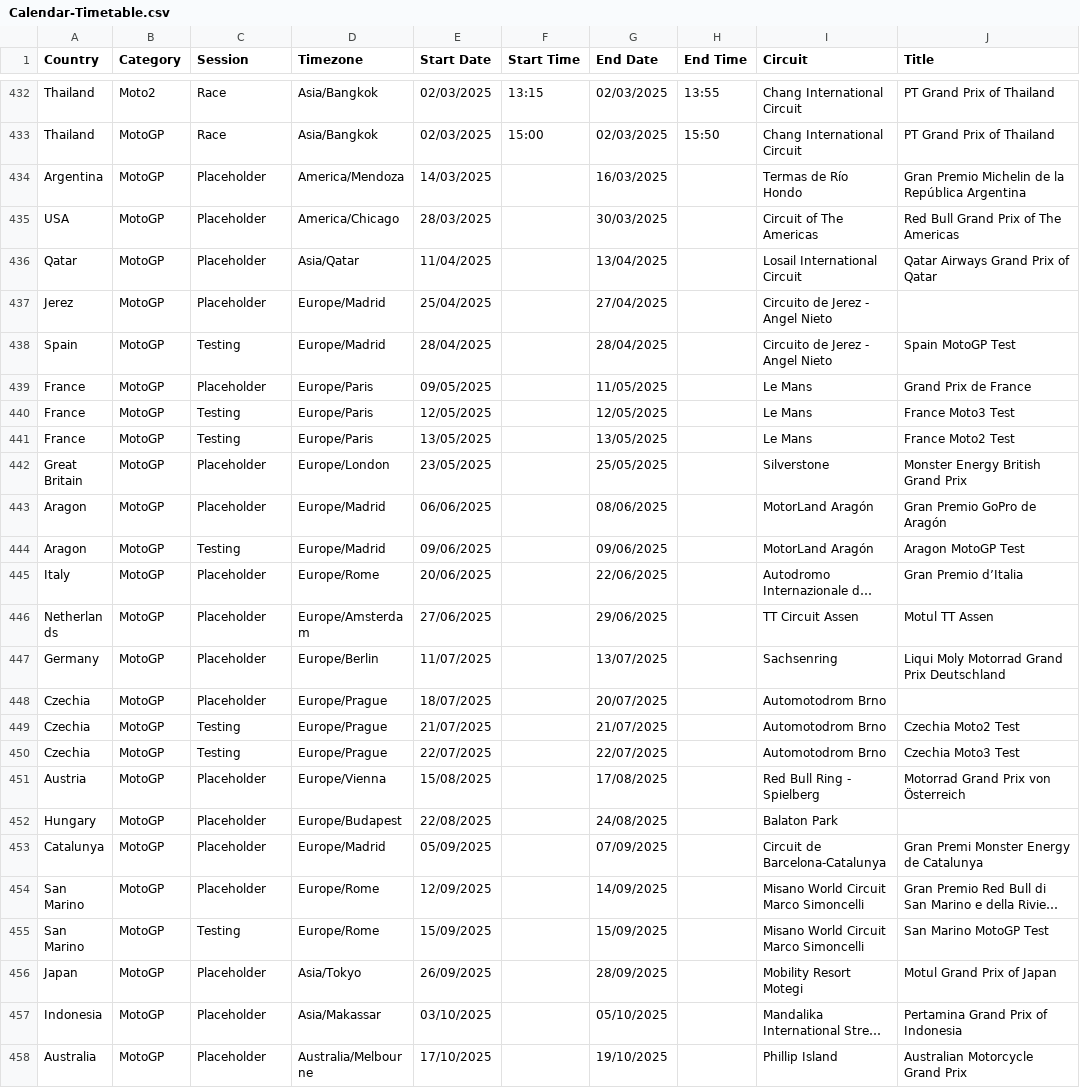
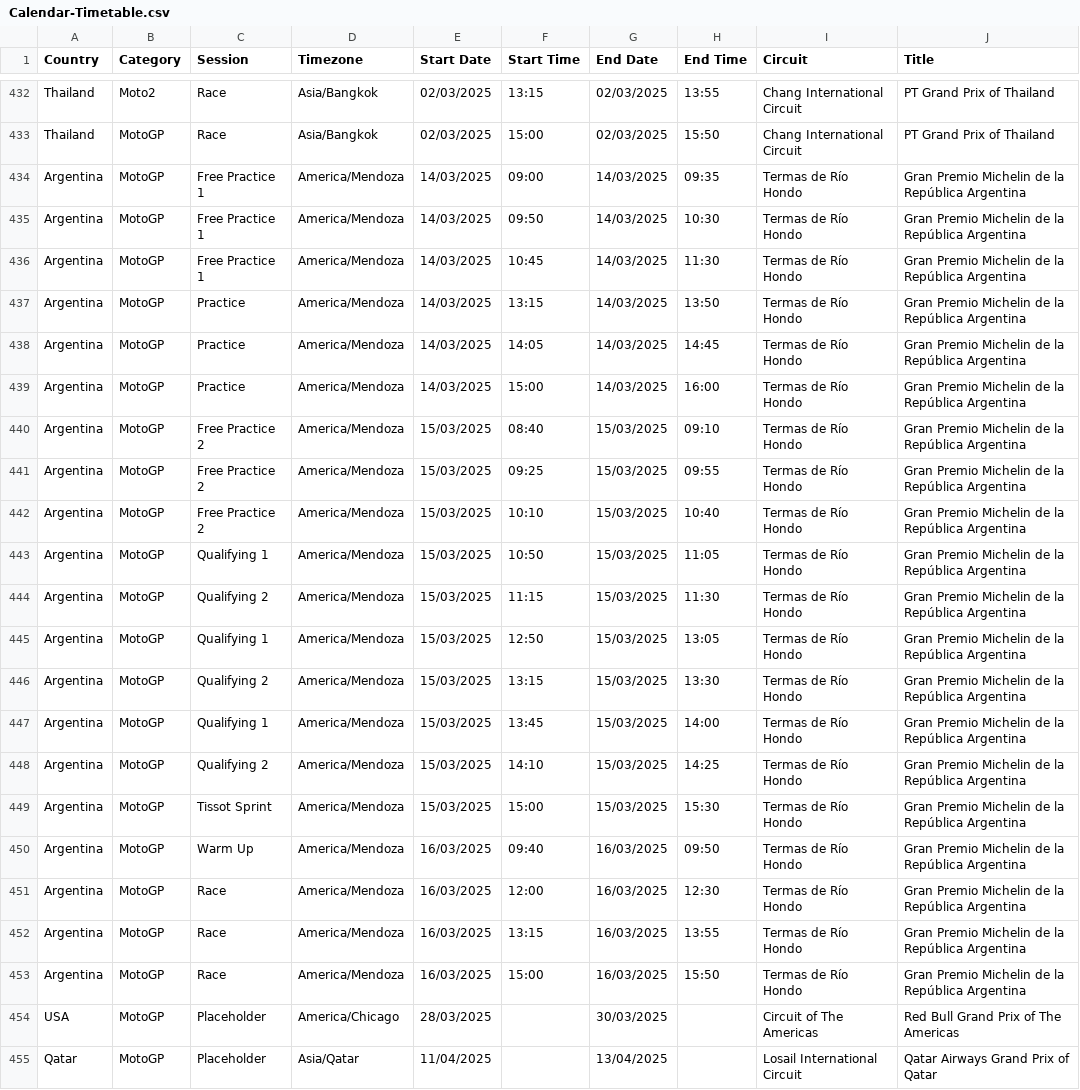
Before and after one commit to robinvenables/calendars, a CSV file: motogp/MotoGP/Calendar-Timetable.csv, drawn as a sheet; only a part is shown, gaps mark what is left out; the shorter side is filled out with more unchanged rows; long unchanged cells end in ….

Commit message:
MotoGP: Add Argentina session details

```diff
--- a/motogp/MotoGP/Calendar-Timetable.csv
+++ b/motogp/MotoGP/Calendar-Timetable.csv
@@ -433,3 +433,22 @@ Thailand,Moto2,Race,Asia/Bangkok,02/03/2025,13:15,02/03/2025,13:55,Chang Interna
 Thailand,MotoGP,Race,Asia/Bangkok,02/03/2025,15:00,02/03/2025,15:50,Chang International Circuit,PT Grand Prix of Thailand
-Argentina,MotoGP,Placeholder,America/Mendoza,14/03/2025,,16/03/2025,,Termas de Río Hondo,Gran Premio Michelin de la República Argentina
+Argentina,MotoGP,Free Practice 1,America/Mendoza,14/03/2025,09:00,14/03/2025,09:35,Termas de Río Hondo,Gran Premio Michelin de la República Argentina
+Argentina,MotoGP,Free Practice 1,America/Mendoza,14/03/2025,09:50,14/03/2025,10:30,Termas de Río Hondo,Gran Premio Michelin de la República Argentina
+Argentina,MotoGP,Free Practice 1,America/Mendoza,14/03/2025,10:45,14/03/2025,11:30,Termas de Río Hondo,Gran Premio Michelin de la República Argentina
+Argentina,MotoGP,Practice,America/Mendoza,14/03/2025,13:15,14/03/2025,13:50,Termas de Río Hondo,Gran Premio Michelin de la República Argentina
+Argentina,MotoGP,Practice,America/Mendoza,14/03/2025,14:05,14/03/2025,14:45,Termas de Río Hondo,Gran Premio Michelin de la República Argentina
+Argentina,MotoGP,Practice,America/Mendoza,14/03/2025,15:00,14/03/2025,16:00,Termas de Río Hondo,Gran Premio Michelin de la República Argentina
+Argentina,MotoGP,Free Practice 2,America/Mendoza,15/03/2025,08:40,15/03/2025,09:10,Termas de Río Hondo,Gran Premio Michelin de la República Argentina
+Argentina,MotoGP,Free Practice 2,America/Mendoza,15/03/2025,09:25,15/03/2025,09:55,Termas de Río Hondo,Gran Premio Michelin de la República Argentina
+Argentina,MotoGP,Free Practice 2,America/Mendoza,15/03/2025,10:10,15/03/2025,10:40,Termas de Río Hondo,Gran Premio Michelin de la República Argentina
+Argentina,MotoGP,Qualifying 1,America/Mendoza,15/03/2025,10:50,15/03/2025,11:05,Termas de Río Hondo,Gran Premio Michelin de la República Argentina
+Argentina,MotoGP,Qualifying 2,America/Mendoza,15/03/2025,11:15,15/03/2025,11:30,Termas de Río Hondo,Gran Premio Michelin de la República Argentina
+Argentina,MotoGP,Qualifying 1,America/Mendoza,15/03/2025,12:50,15/03/2025,13:05,Termas de Río Hondo,Gran Premio Michelin de la República Argentina
+Argentina,MotoGP,Qualifying 2,America/Mendoza,15/03/2025,13:15,15/03/2025,13:30,Termas de Río Hondo,Gran Premio Michelin de la República Argentina
+Argentina,MotoGP,Qualifying 1,America/Mendoza,15/03/2025,13:45,15/03/2025,14:00,Termas de Río Hondo,Gran Premio Michelin de la República Argentina
+Argentina,MotoGP,Qualifying 2,America/Mendoza,15/03/2025,14:10,15/03/2025,14:25,Termas de Río Hondo,Gran Premio Michelin de la República Argentina
+Argentina,MotoGP,Tissot Sprint,America/Mendoza,15/03/2025,15:00,15/03/2025,15:30,Termas de Río Hondo,Gran Premio Michelin de la República Argentina
+Argentina,MotoGP,Warm Up,America/Mendoza,16/03/2025,09:40,16/03/2025,09:50,Termas de Río Hondo,Gran Premio Michelin de la República Argentina
+Argentina,MotoGP,Race,America/Mendoza,16/03/2025,12:00,16/03/2025,12:30,Termas de Río Hondo,Gran Premio Michelin de la República Argentina
+Argentina,MotoGP,Race,America/Mendoza,16/03/2025,13:15,16/03/2025,13:55,Termas de Río Hondo,Gran Premio Michelin de la República Argentina
+Argentina,MotoGP,Race,America/Mendoza,16/03/2025,15:00,16/03/2025,15:50,Termas de Río Hondo,Gran Premio Michelin de la República Argentina
 USA,MotoGP,Placeholder,America/Chicago,28/03/2025,,30/03/2025,,Circuit of The Americas,Red Bull Grand Prix of The Americas
```
Also changed, not shown: 1 other file.
